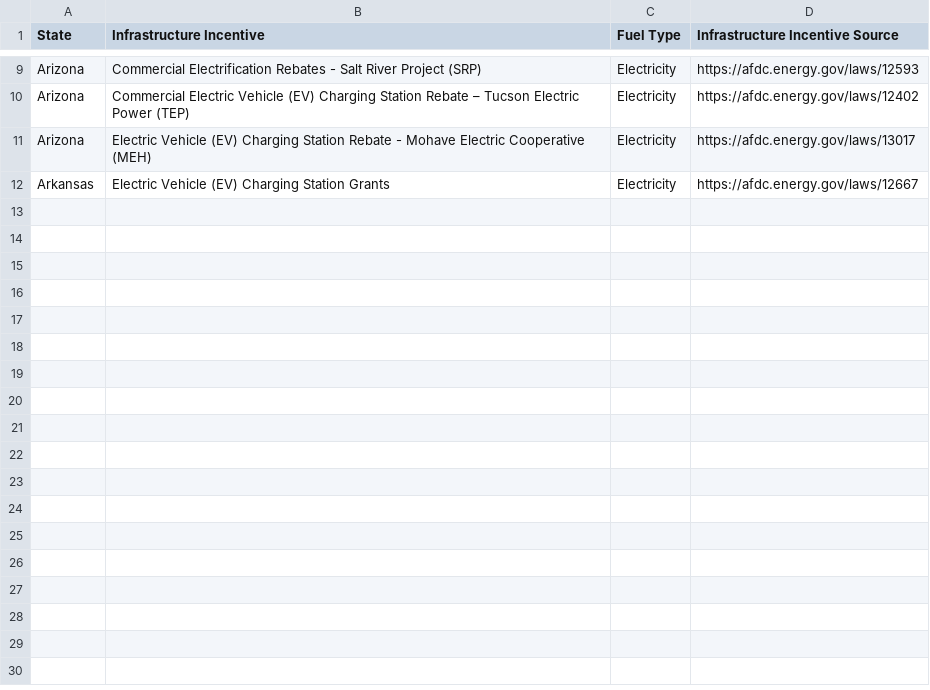
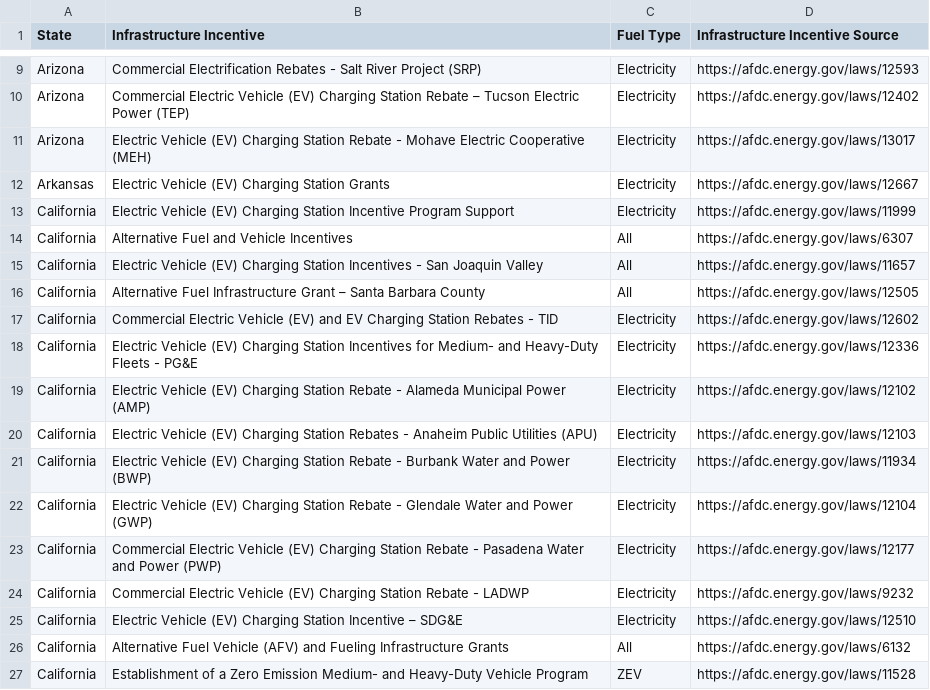
Before and after one commit to mcsc-impact-climate/Geo-FTADS-Analysis, a CSV file: data/incentives_and_regulations/state_level/infrastructure_incentives.csv, drawn as a sheet; only a part is shown, gaps mark what is left out; the diff names each change by its address in the sheet, - before the commit and + after, or states it on an @@ line.

Commit message:
Added California incentives and regulations

```diff
--- a/data/incentives_and_regulations/state_level/infrastructure_incentives.csv
+++ b/data/incentives_and_regulations/state_level/infrastructure_incentives.csv
+row 13: California | Electric Vehicle (EV) Charging Station Incentive Program Support | Electricity | https://afdc.energy.gov/laws/11999
+row 14: California | Alternative Fuel and Vehicle Incentives | All | https://afdc.energy.gov/laws/6307
+row 15: California | Electric Vehicle (EV) Charging Station Incentives - San Joaquin Valley | All | https://afdc.energy.gov/laws/11657
+row 16: California | Alternative Fuel Infrastructure Grant – Santa Barbara County | All | https://afdc.energy.gov/laws/12505
+row 17: California | Commercial Electric Vehicle (EV) and EV Charging Station Rebates - TID | Electricity | https://afdc.energy.gov/laws/12602
+row 18: California | Electric Vehicle (EV) Charging Station Incentives for Medium- and Heavy-Duty Fleets - PG&E | Electricity | https://afdc.energy.gov/laws/12336
+row 19: California | Electric Vehicle (EV) Charging Station Rebate - Alameda Municipal Power (AMP) | Electricity | https://afdc.energy.gov/laws/12102
+row 20: California | Electric Vehicle (EV) Charging Station Rebates - Anaheim Public Utilities (APU) | Electricity | https://afdc.energy.gov/laws/12103
+row 21: California | Electric Vehicle (EV) Charging Station Rebate - Burbank Water and Power (BWP) | Electricity | https://afdc.energy.gov/laws/11934
+row 22: California | Electric Vehicle (EV) Charging Station Rebate - Glendale Water and Power (GWP) | Electricity | https://afdc.energy.gov/laws/12104
+row 23: California | Commercial Electric Vehicle (EV) Charging Station Rebate - Pasadena Water and Power (PWP) | Electricity | https://afdc.energy.gov/laws/12177
+row 24: California | Commercial Electric Vehicle (EV) Charging Station Rebate - LADWP | Electricity | https://afdc.energy.gov/laws/9232
+row 25: California | Electric Vehicle (EV) Charging Station Incentive – SDG&E | Electricity | https://afdc.energy.gov/laws/12510
+row 26: California | Alternative Fuel Vehicle (AFV) and Fueling Infrastructure Grants | All | https://afdc.energy.gov/laws/6132
+row 27: California | Establishment of a Zero Emission Medium- and Heavy-Duty Vehicle Program | ZEV | https://afdc.energy.gov/laws/11528
```
Also changed, not shown: data/incentives_and_regulations/state_level/fuel_use_incentives.csv, data/incentives_and_regulations/state_level/fuel_use_regulations.csv, 5 other files.
